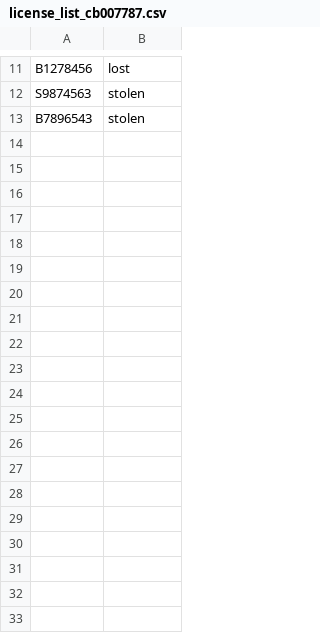
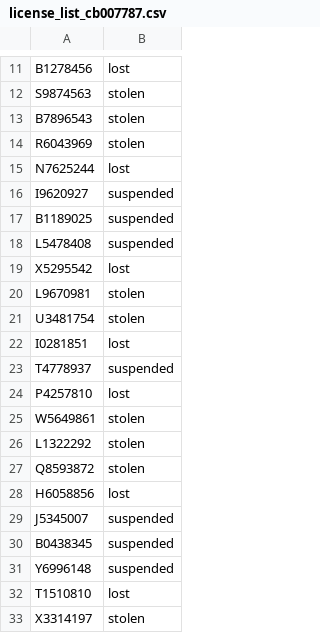
Before and after one commit to lakindu2002/Banger_DMV_Server, a CSV file: files/license_list_cb007787.csv, drawn as a sheet; only a part is shown, gaps mark what is left out; the diff covers the shown part only.

Commit message:
update csv

```diff
--- a/files/license_list_cb007787.csv
+++ b/files/license_list_cb007787.csv
@@ -13 +13,21 @@ S9874563,stolen
 B7896543,stolen
+R6043969,stolen
+N7625244,lost
+I9620927,suspended
+B1189025,suspended
+L5478408,suspended
+X5295542,lost
+L9670981,stolen
+U3481754,stolen
+I0281851,lost
+T4778937,suspended
+P4257810,lost
+W5649861,stolen
+L1322292,stolen
+Q8593872,stolen
+H6058856,lost
+J5345007,suspended
+B0438345,suspended
+Y6996148,suspended
+T1510810,lost
+X3314197,stolen
```
Also changed, not shown: 67 added rows elsewhere in this file.
